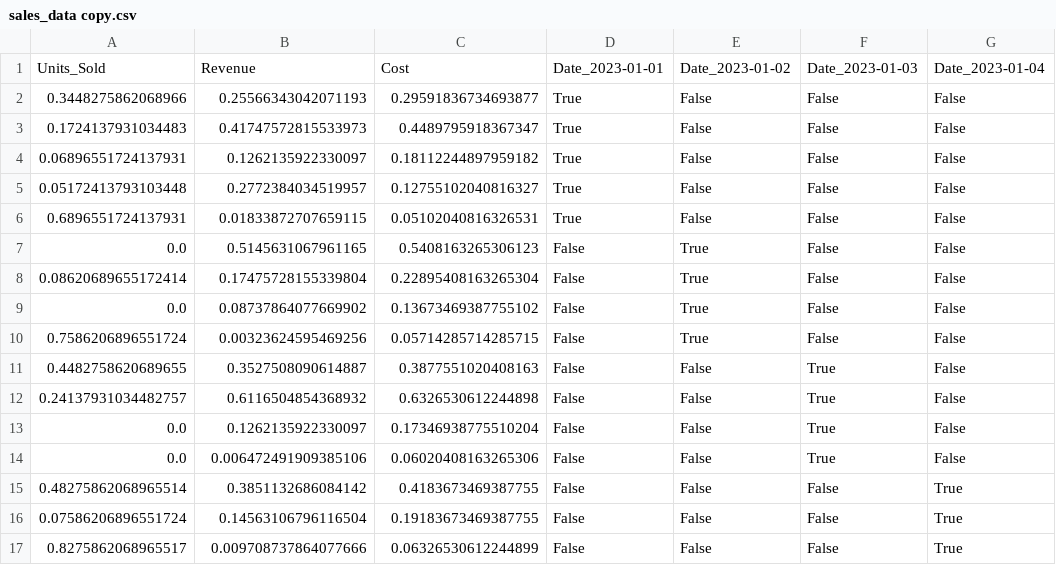
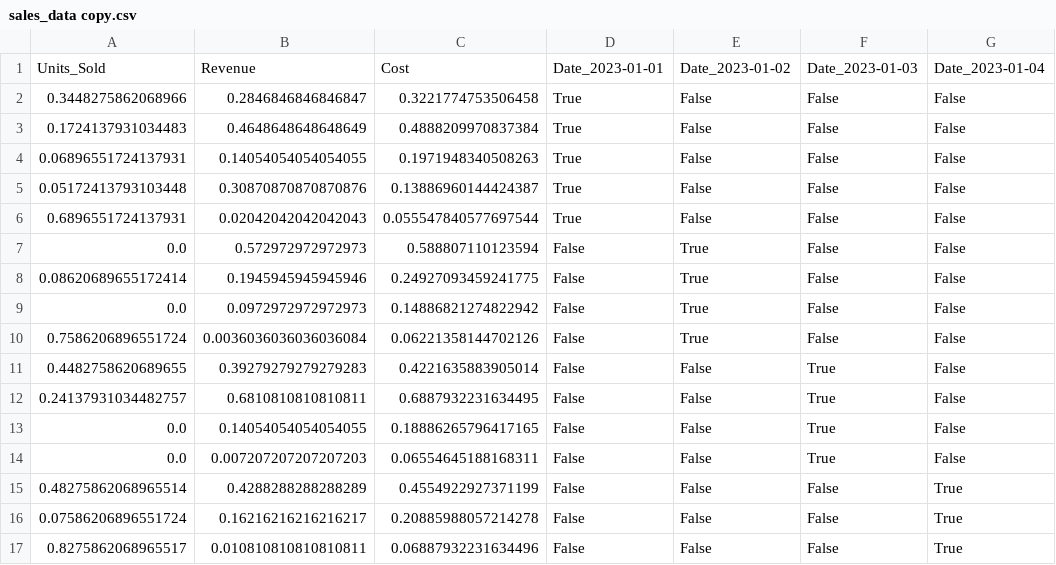
Before and after one commit to PrathamChoreria/Ve3_global, a CSV file: analysis_pro/media/preprocessed/sales_data copy.csv, drawn as a sheet; only a part is shown; the diff covers the shown part only; the diff names each change by its address in the sheet, - before the commit and + after, or states it on an @@ line.

```diff
--- a/analysis_pro/media/preprocessed/sales_data copy.csv
+++ b/analysis_pro/media/preprocessed/sales_data copy.csv
-B2: 0.25566343042071193
+B2: 0.2846846846846847
-C2: 0.29591836734693877
+C2: 0.3221774753506458
-B3: 0.41747572815533973
+B3: 0.4648648648648649
-C3: 0.4489795918367347
+C3: 0.4888209970837384
-B4: 0.1262135922330097
+B4: 0.14054054054054055
-C4: 0.18112244897959182
+C4: 0.1971948340508263
-B5: 0.2772384034519957
+B5: 0.30870870870870876
-C5: 0.12755102040816327
+C5: 0.13886960144424387
-B6: 0.01833872707659115
+B6: 0.02042042042042043
-C6: 0.05102040816326531
+C6: 0.055547840577697544
-B7: 0.5145631067961165
+B7: 0.572972972972973
-C7: 0.5408163265306123
+C7: 0.588807110123594
-B8: 0.17475728155339804
+B8: 0.1945945945945946
-C8: 0.22895408163265304
+C8: 0.24927093459241775
-B9: 0.08737864077669902
+B9: 0.0972972972972973
-C9: 0.13673469387755102
+C9: 0.14886821274822942
-B10: 0.00323624595469256
+B10: 0.0036036036036036084
-C10: 0.05714285714285715
+C10: 0.06221358144702126
-B11: 0.3527508090614887
+B11: 0.39279279279279283
-C11: 0.3877551020408163
+C11: 0.4221635883905014
-B12: 0.6116504854368932
+B12: 0.6810810810810811
-C12: 0.6326530612244898
+C12: 0.6887932231634495
-B13: 0.1262135922330097
+B13: 0.14054054054054055
-C13: 0.17346938775510204
+C13: 0.18886265796417165
-B14: 0.006472491909385106
+B14: 0.007207207207207203
-C14: 0.06020408163265306
+C14: 0.06554645188168311
-B15: 0.3851132686084142
+B15: 0.4288288288288289
-C15: 0.4183673469387755
+C15: 0.4554922927371199
-B16: 0.14563106796116504
+B16: 0.16216216216216217
-C16: 0.19183673469387755
+C16: 0.20885988057214278
-B17: 0.009708737864077666
+B17: 0.010810810810810811
-C17: 0.06326530612244899
+C17: 0.06887932231634496
```
Also changed, not shown: 84 edited cells elsewhere in this file, analysis_pro/media/preprocessed1/sales_data copy.csv, 21 other files.
